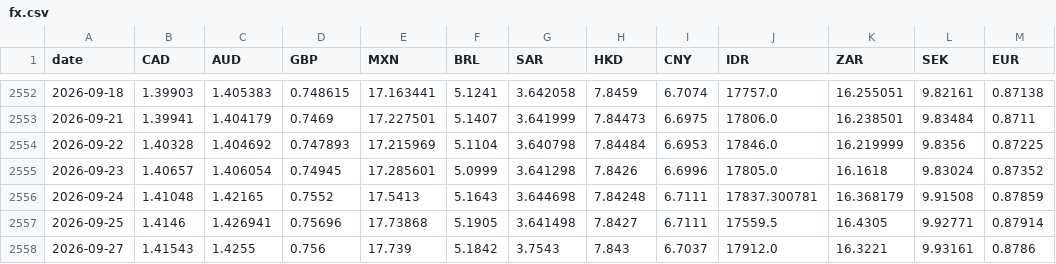
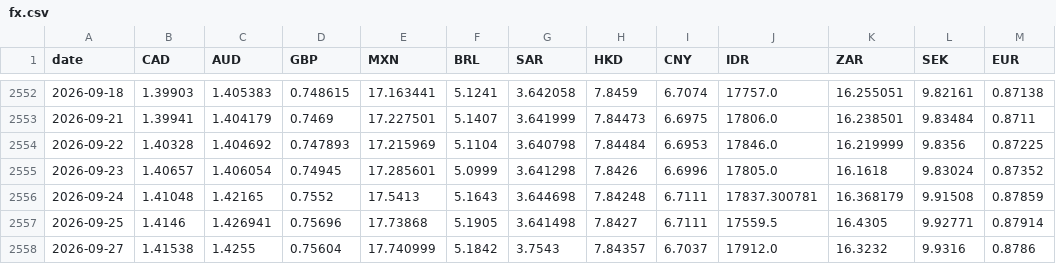
Before and after one commit to nickolos83/awesome-prediction-market, a CSV file: mining-shares/raw_etf/fx.csv, drawn as a sheet; only a part is shown, gaps mark what is left out.

```diff
--- a/mining-shares/raw_etf/fx.csv
+++ b/mining-shares/raw_etf/fx.csv
@@ -2557,2 +2557,2 @@ date,CAD,AUD,GBP,MXN,BRL,SAR,HKD,CNY,IDR,ZAR,SEK,EUR
 2026-09-25,1.4146,1.426941,0.75696,17.73868,5.1905,3.641498,7.8427,6.7111,17559.5,16.4305,9.92771,0.87914
-2026-09-27,1.41543,1.4255,0.756,17.739,5.1842,3.7543,7.843,6.7037,17912.0,16.3221,9.93161,0.8786
+2026-09-27,1.41538,1.4255,0.75604,17.740999,5.1842,3.7543,7.84357,6.7037,17912.0,16.3232,9.9316,0.8786
```
Also changed, not shown: 1 other file.
